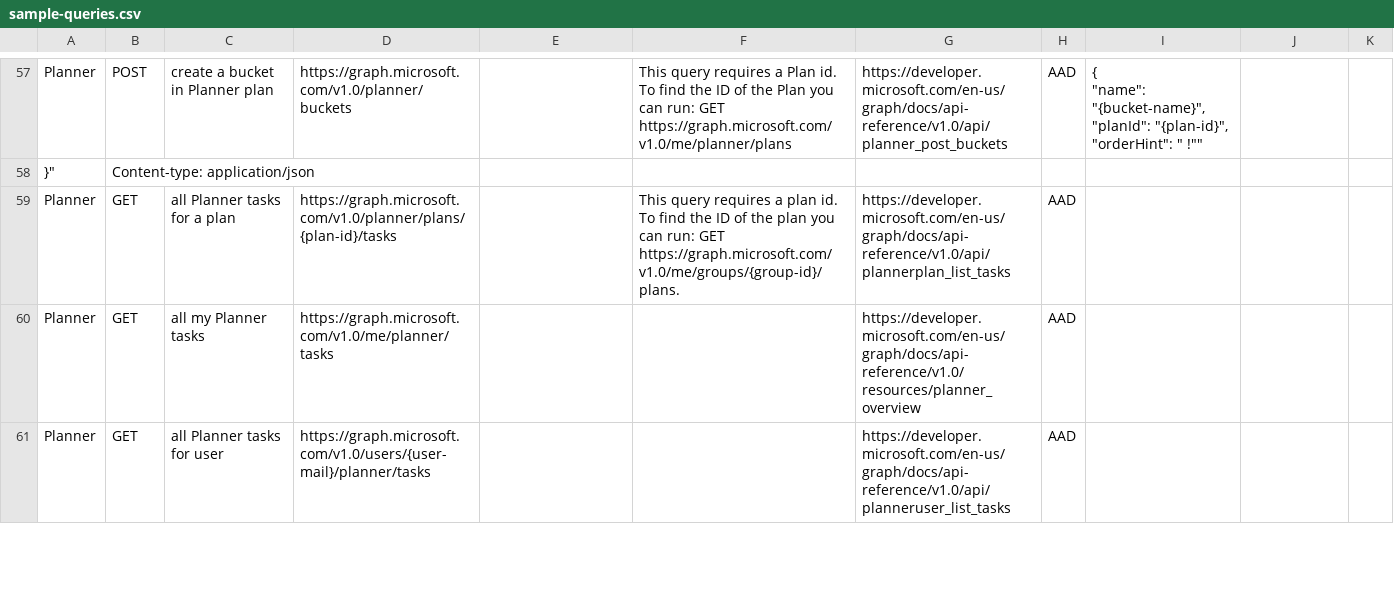
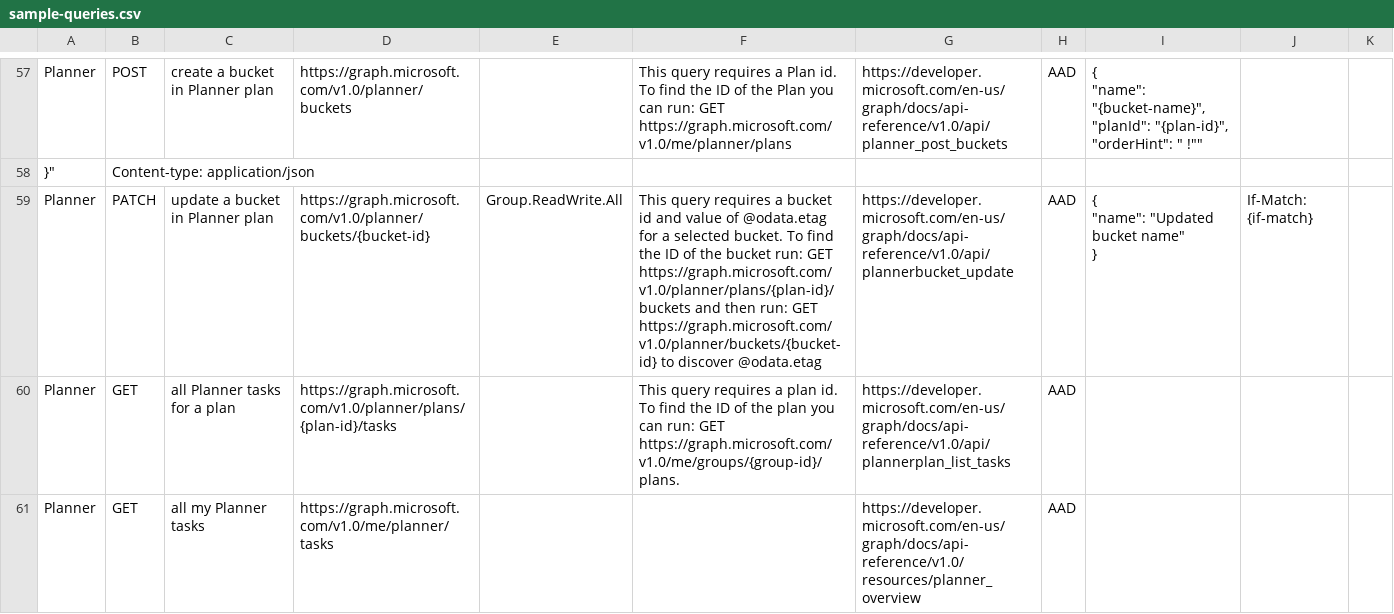
Before and after one commit to microsoftgraph/microsoft-graph-explorer, a CSV file: sample-queries.csv, drawn as a sheet; only a part is shown, gaps mark what is left out; the shorter side is filled out with more unchanged rows; ↵ is a line break in a cell; the diff names each change by its address in the sheet, - before the commit and + after, or states it on an @@ line.

Commit message:
change in sample queries
Signed-off-by: Dragan Panjkov <panjkov@hotmail.com>

```diff
--- a/sample-queries.csv
+++ b/sample-queries.csv
+row 59: Planner | PATCH | update a bucket in Planner plan | https://graph.microsoft.com/v1.0/planner/buckets/{bucket-id} | Group.ReadWrite.All | This query requires a bucket id and value of @odata.etag for a selected bucket. To find the ID of the bucket run: GET https://graph.microsoft.com/v1.0/planner/plans/{plan-id}/buckets and then run: GET https://graph.microsoft.com/v1.0/planner/buckets/{bucket-id} to discover @odata.etag | https://developer.microsoft.com/en-us/graph/docs/api-reference/v1.0/api/plannerbucket_update | AAD | { ↵ "name": "Updated bucket name" ↵ } | If-Match: {if-match}
```
